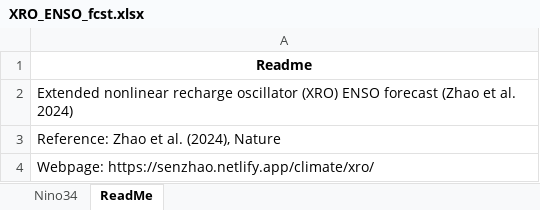
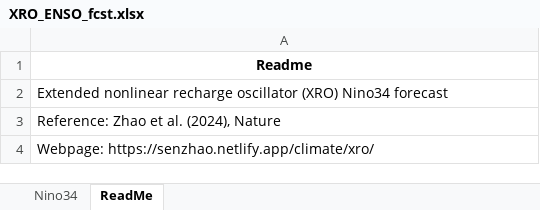
Before and after one commit to senclimate/sen_homepage, an Excel workbook: content/climate/XRO/XRO_ENSO_fcst.xlsx, sheet ReadMe, drawn as a sheet; values as stored, in another font and other column widths than the file's, no borders; the diff names each change by its address in the sheet, - before the commit and + after, or states it on an @@ line.

Commit message:
XRO forecast update 2026-08

```diff
--- a/content/climate/XRO/XRO_ENSO_fcst.xlsx (sheet ReadMe)
+++ b/content/climate/XRO/XRO_ENSO_fcst.xlsx (sheet ReadMe)
-A2: …oscillator (XRO) ENSO forecast (Zhao et al. 2024)
+A2: …oscillator (XRO) Nino34 forecast
```
Also changed, not shown: sheet Nino34, content/climate/XRO/XRO_RelENSO_fcst.xlsx, 3 other files.
